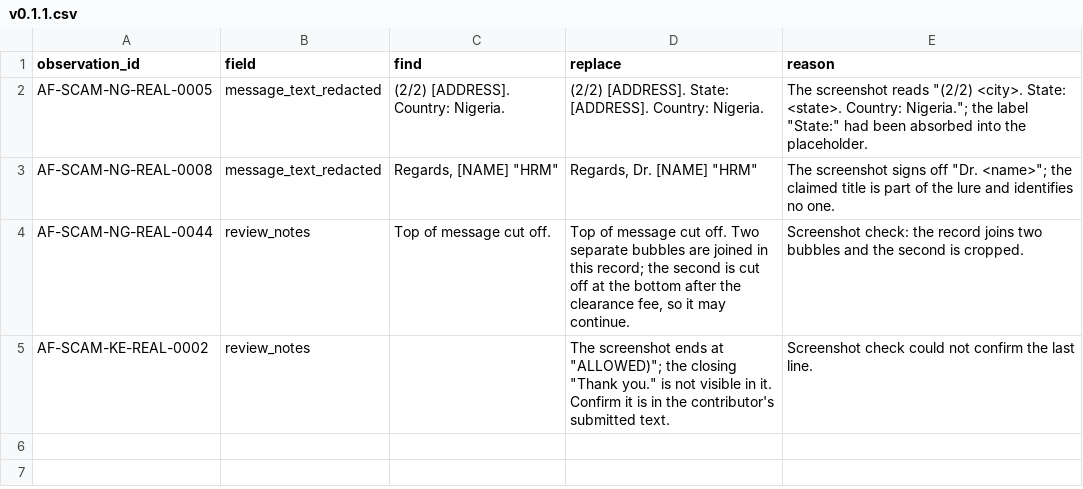
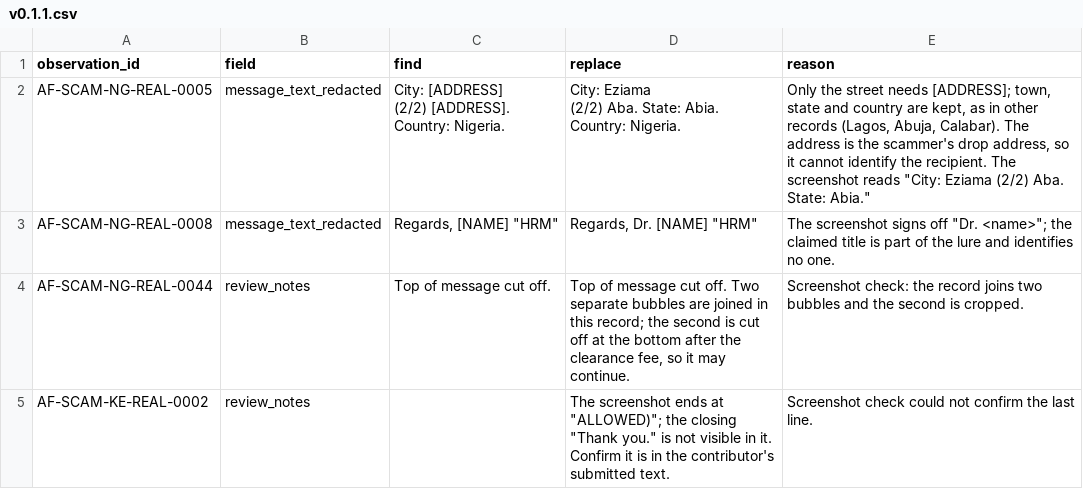
Before and after one commit to getlatentic/african-scam-message-patterns, a CSV file: corrections/v0.1.1.csv, drawn as a sheet.

Commit message:
fix: redact only the street in NG-REAL-0005
The privacy policy redacts street addresses and venues; other records
keep towns. Restore the town, state and State label from the
screenshot. The address is the scammer's drop address.

```diff
--- a/corrections/v0.1.1.csv
+++ b/corrections/v0.1.1.csv
@@ -1,3 +1,5 @@
 observation_id,field,find,replace,reason
-AF-SCAM-NG-REAL-0005,message_text_redacted,(2/2) [ADDRESS]. Country: Nigeria.,(2/2) [ADDRESS]. State: [ADDRESS]. Country: Nigeria.,"The screenshot reads ""(2/2) <city>. State: <state>. Country: Nigeria.""; the label ""State:"" had been absorbed into the placeholder."
+AF-SCAM-NG-REAL-0005,message_text_redacted,"City: [ADDRESS]
+(2/2) [ADDRESS]. Country: Nigeria.","City: Eziama
+(2/2) Aba. State: Abia. Country: Nigeria.","Only the street needs [ADDRESS]; town, state and country are kept, as in other records (Lagos, Abuja, Calabar). The address is the scammer's drop address, so it cannot identify the recipient. The screenshot reads ""City: Eziama (2/2) Aba. State: Abia."""
 AF-SCAM-NG-REAL-0008,message_text_redacted,"Regards, [NAME] ""HRM""","Regards, Dr. [NAME] ""HRM""","The screenshot signs off ""Dr. <name>""; the claimed title is part of the lure and identifies no one."
```
Also changed, not shown: data/nigeria/af-scam-ng-screenshots-v0.1.csv, 2 other files.
